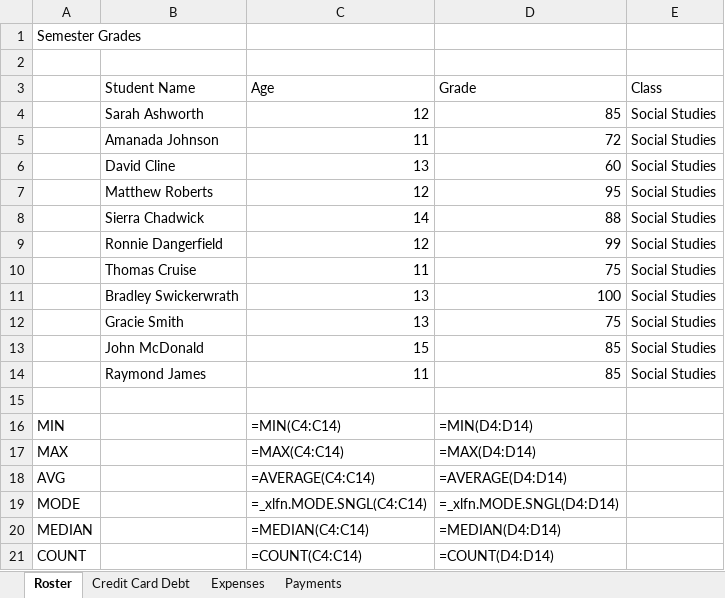
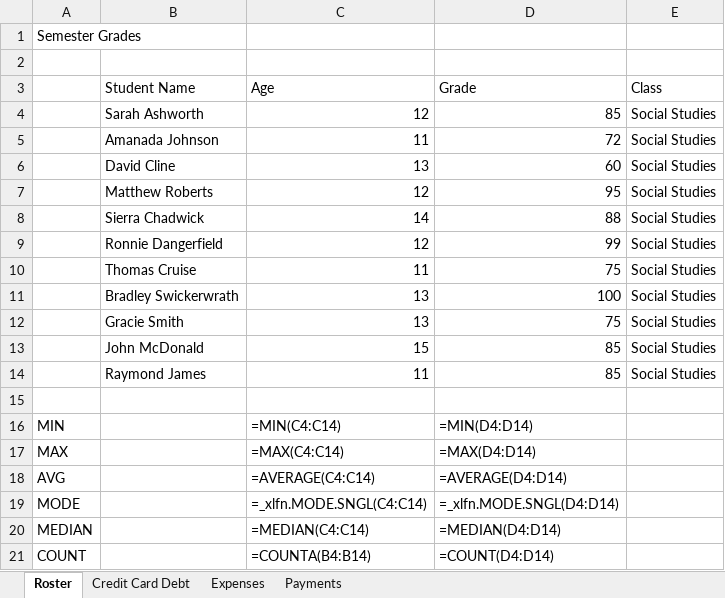
Before and after one commit to jamalqpalmer/Homework, an Excel workbook: ExcelHomework.xlsx, sheet Roster, drawn as a sheet; values as stored, in another font and other column widths than the file's, no borders; formulas are shown in place of their values; the diff names each change by its address in the sheet, - before the commit and + after, or states it on an @@ line.

Commit message:
Homework Update

```diff
--- a/ExcelHomework.xlsx (sheet Roster)
+++ b/ExcelHomework.xlsx (sheet Roster)
-C21 (Age): =COUNT(C4:C14)
+C21 (Age): =COUNTA(B4:B14)
```
